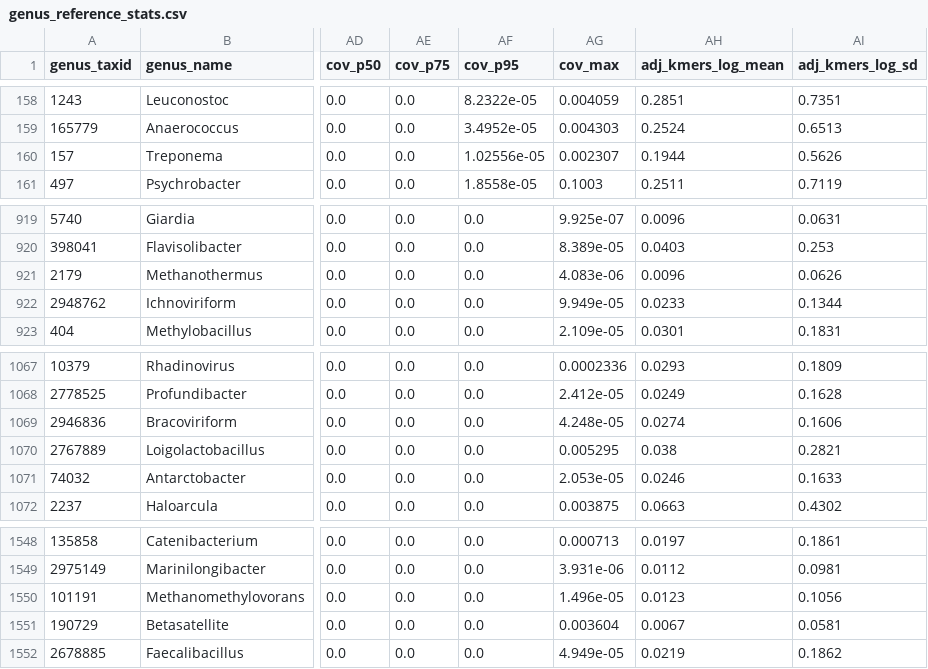
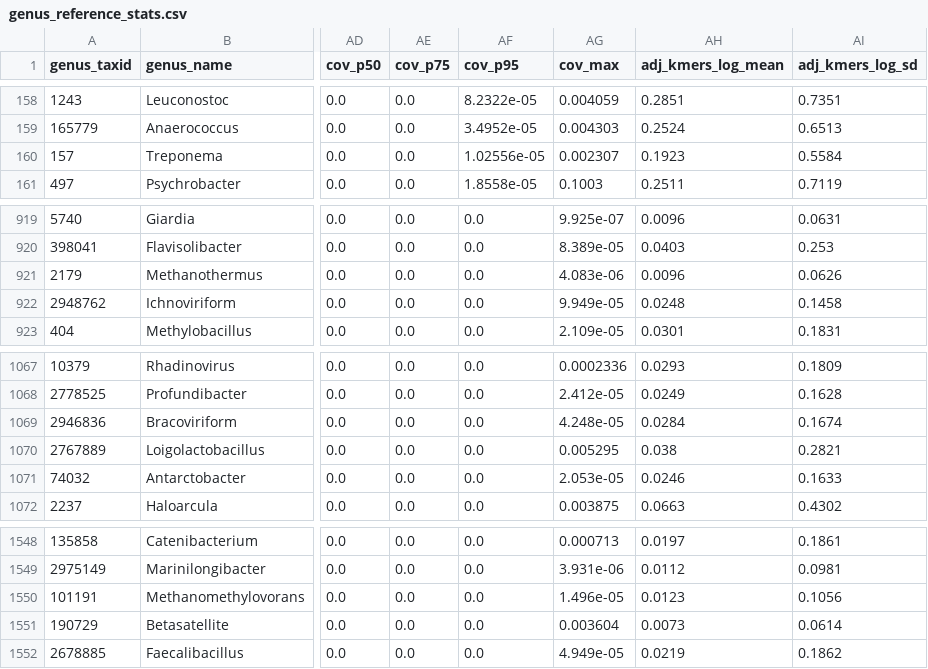
Before and after one commit to ctho1/krakenuniq-report, a CSV file: analysis/genus_reference_stats.csv, drawn as a sheet; only a part is shown, gaps mark what is left out; the diff names each change by its address in the sheet, - before the commit and + after, or states it on an @@ line.

```diff
--- a/analysis/genus_reference_stats.csv
+++ b/analysis/genus_reference_stats.csv
-AH160 (adj_kmers_log_mean): 0.1944
+AH160 (adj_kmers_log_mean): 0.1923
-AI160 (adj_kmers_log_sd): 0.5626
+AI160 (adj_kmers_log_sd): 0.5584
-AH922 (adj_kmers_log_mean): 0.0233
+AH922 (adj_kmers_log_mean): 0.0248
-AI922 (adj_kmers_log_sd): 0.1344
+AI922 (adj_kmers_log_sd): 0.1458
-AH1069 (adj_kmers_log_mean): 0.0274
+AH1069 (adj_kmers_log_mean): 0.0284
-AI1069 (adj_kmers_log_sd): 0.1606
+AI1069 (adj_kmers_log_sd): 0.1674
-AH1551 (adj_kmers_log_mean): 0.0067
+AH1551 (adj_kmers_log_mean): 0.0073
-AI1551 (adj_kmers_log_sd): 0.0581
+AI1551 (adj_kmers_log_sd): 0.0614
```
Also changed, not shown: 4 other files.
